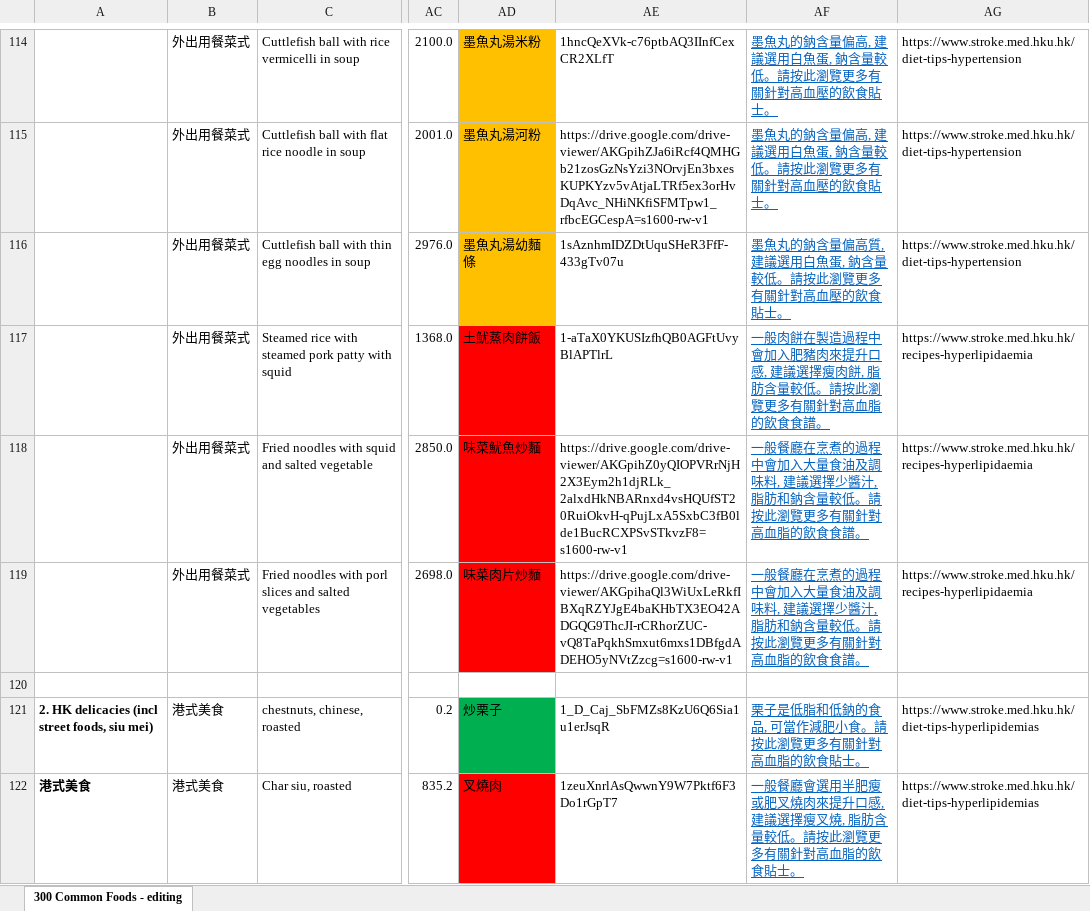
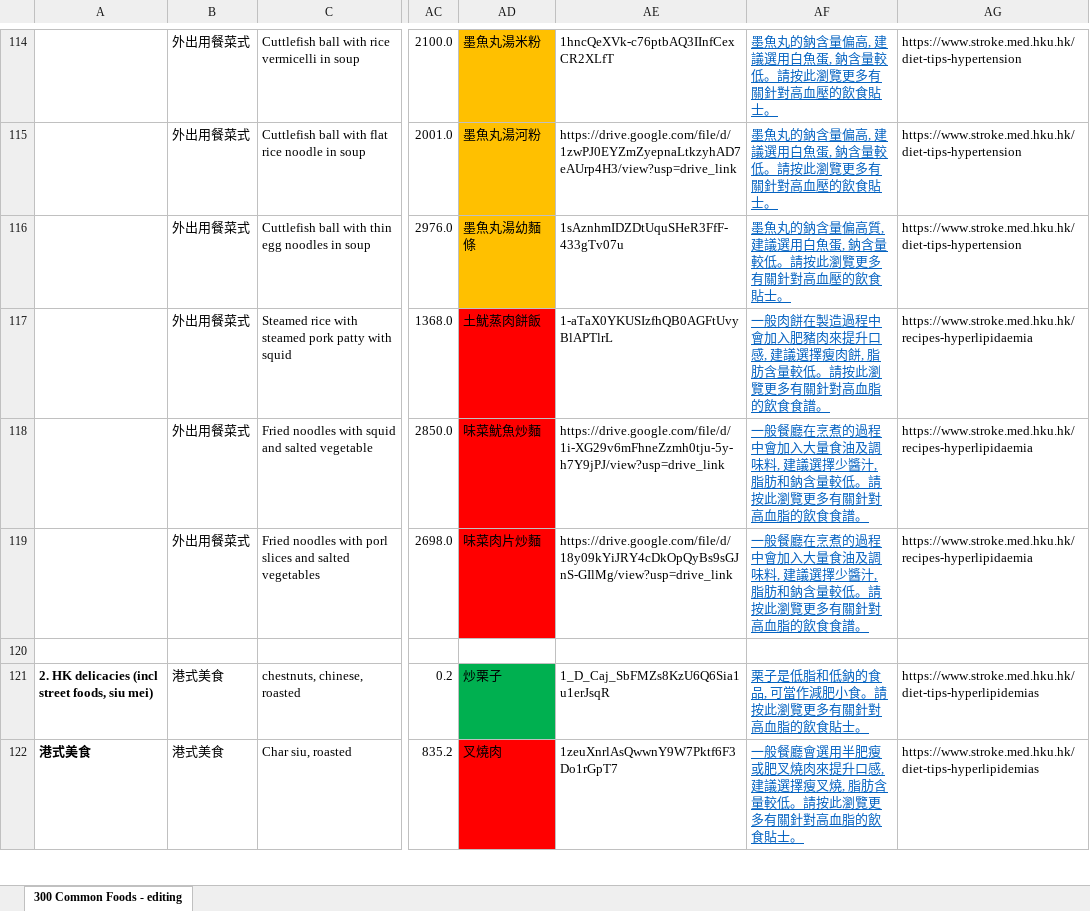
Before and after one commit to SkullCutter02/nutrition-calculator, an Excel workbook: public/food-data.xlsx, sheet 300 Common Foods - editing, drawn as a sheet; only a part is shown, gaps mark what is left out; values as stored, in another font and other column widths than the file's, no borders; conditional formats not drawn; the diff covers the shown part only; the diff names each change by its address in the sheet, - before the commit and + after, or states it on an @@ line.

```diff
--- a/public/food-data.xlsx (sheet 300 Common Foods - editing)
+++ b/public/food-data.xlsx (sheet 300 Common Foods - editing)
-AE115: https://drive.google.com/drive-viewer/AKGpihZJa6iRcf4QMHGb21zosGzNsYzi3NOrvjEn3bxesKUPKYzv5vAtjaLTRf5ex3orHvDqAvc_NHiNKfiSFMTpw1_rfbcEGCespA=s1600-rw-v1
+AE115: https://drive.google.com/file/d/1zwPJ0EYZmZyepnaLtkzyhAD7eAUrp4H3/view?usp=drive_link
-AE118: https://drive.google.com/drive-viewer/AKGpihZ0yQIOPVRrNjH2X3Eym2h1djRLk_2alxdHkNBARnxd4vsHQUfST20RuiOkvH-qPujLxA5SxbC3fB0lde1BucRCXPSvSTkvzF8=s1600-rw-v1
+AE118: https://drive.google.com/file/d/1i-XG29v6mFhneZzmh0tju-5y-h7Y9jPJ/view?usp=drive_link
-AE119: https://drive.google.com/drive-viewer/AKGpihaQl3WiUxLeRkfIBXqRZYJgE4baKHbTX3EO42ADGQG9ThcJI-rCRhorZUC-vQ8TaPqkhSmxut6mxs1DBfgdADEHO5yNVtZzcg=s1600-rw-v1
+AE119: https://drive.google.com/file/d/18y09kYiJRY4cDkOpQyBs9sGJnS-GIlMg/view?usp=drive_link
```
Also changed, not shown: 135 edited cells elsewhere in this sheet.
